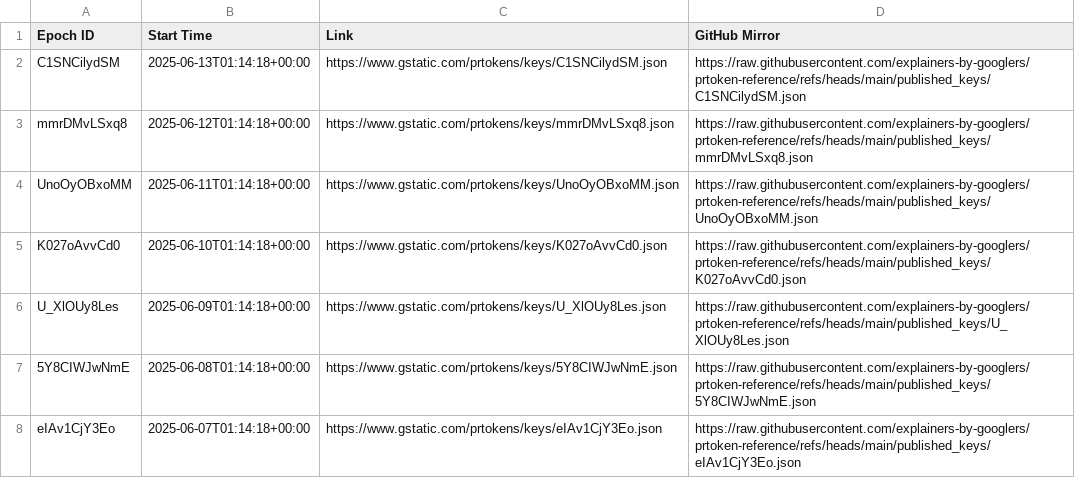
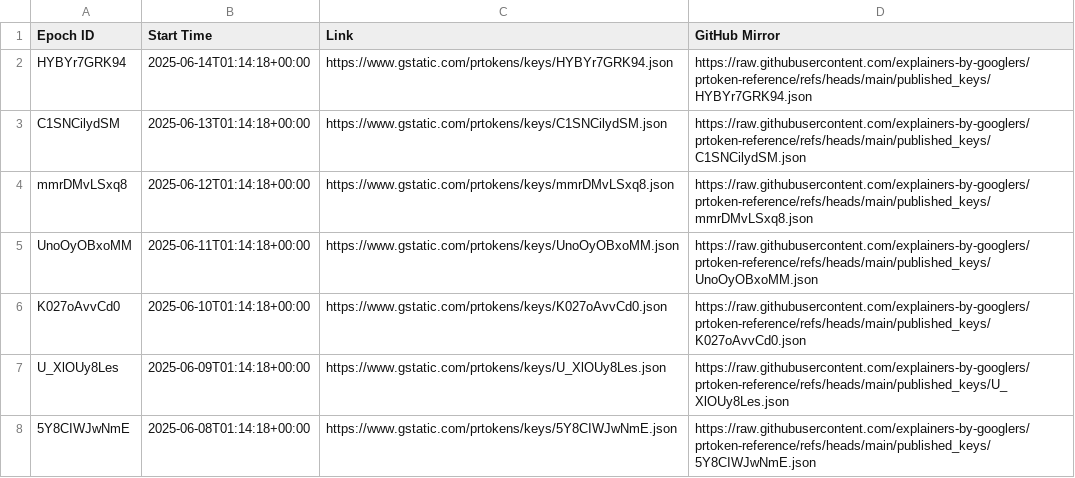
Before and after one commit to explainers-by-googlers/prtoken-reference, a CSV file: published_keys/epochs.csv, drawn as a sheet; only a part is shown; the shorter side is filled out with more unchanged rows; the diff names each change by its address in the sheet, - before the commit and + after, or states it on an @@ line.

Commit message:
Publish revealed keys for epoch HYBYr7GRK94
PiperOrigin-RevId: 771999730
Change-Id: I6a6a2274258329eb819d6126595c8c324ee72da5

```diff
--- a/published_keys/epochs.csv
+++ b/published_keys/epochs.csv
+row 2: HYBYr7GRK94 | 2025-06-14T01:14:18+00:00 | https://www.gstatic.com/prtokens/keys/HYBYr7GRK94.json | https://raw.githubusercontent.com/explainers-by-googlers/prtoken-reference/refs/heads/main/published_keys/HYBYr7GRK94.json
```
Also changed, not shown: 1 other file.
